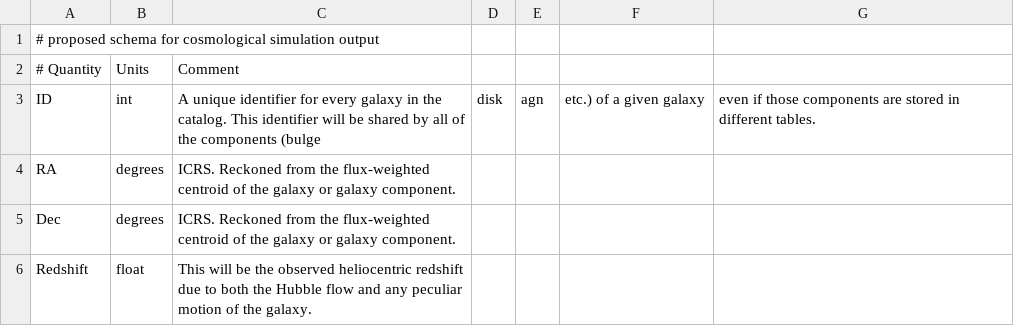
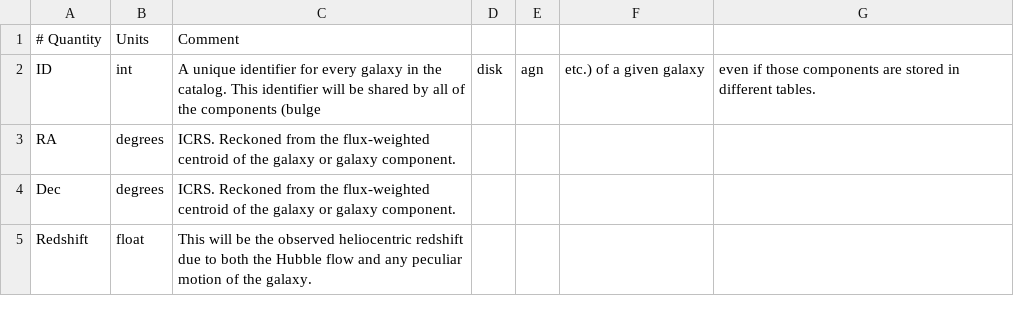
Before and after one commit to DarkEnergyScienceCollaboration/CS2.1, a CSV file: CS2.1.2/doc/proposed_galaxy_schema.csv, drawn as a sheet; only a part is shown.

Commit message:
remove first line so that github can render it

```diff
--- a/CS2.1.2/doc/proposed_galaxy_schema.csv
+++ b/CS2.1.2/doc/proposed_galaxy_schema.csv
@@ -1,2 +1 @@
-# proposed schema for cosmological simulation output
 # Quantity, Units, Comment
```
